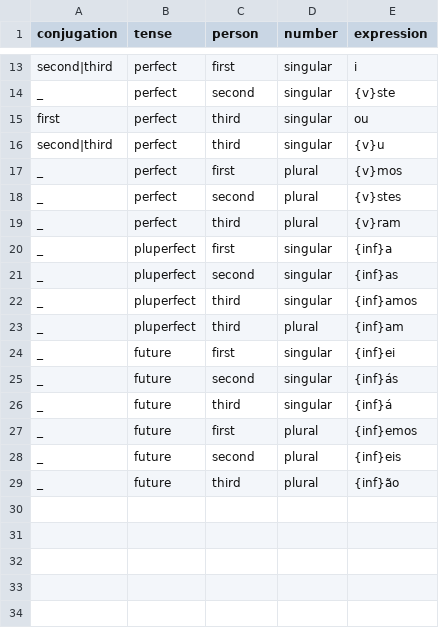
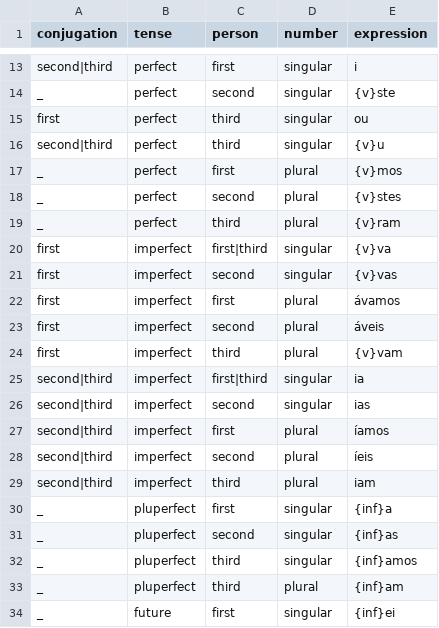
Before and after one commit to mcanlas/idioma, a TSV file: portuguese/src/main/resources/inflections.tsv, drawn as a sheet; only a part is shown, gaps mark what is left out; the shorter side is filled out with more unchanged rows.

Commit message:
finished imperfect tense

```diff
--- a/portuguese/src/main/resources/inflections.tsv
+++ b/portuguese/src/main/resources/inflections.tsv
@@ -19,2 +19,12 @@ _	perfect	second	plural	{v}stes
 _	perfect	third	plural	{v}ram
+first	imperfect	first|third	singular	{v}va
+first	imperfect	second	singular	{v}vas
+first	imperfect	first	plural	ávamos
+first	imperfect	second	plural	áveis
+first	imperfect	third	plural	{v}vam
+second|third	imperfect	first|third	singular	ia
+second|third	imperfect	second	singular	ias
+second|third	imperfect	first	plural	íamos
+second|third	imperfect	second	plural	íeis
+second|third	imperfect	third	plural	iam
 _	pluperfect	first	singular	{inf}a
```
